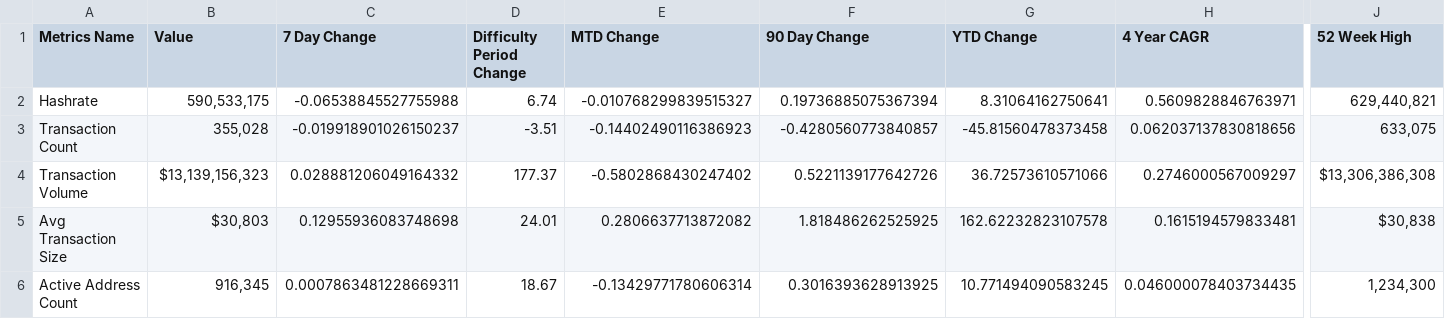
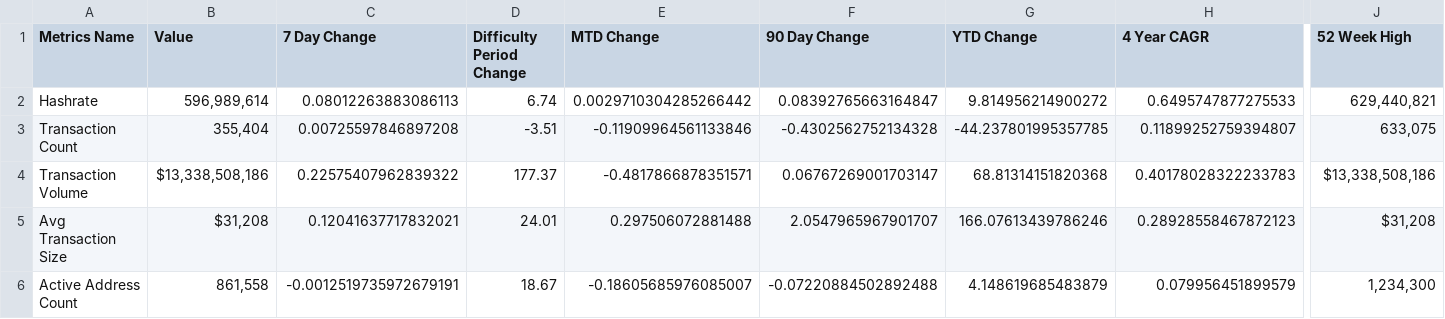
Before and after one commit to SecretSatoshis/Bitcoin-Difficulty-Report, a CSV file: fundamentals_table.csv, drawn as a sheet; only a part is shown, gaps mark what is left out; the diff covers the shown part only; the diff names each change by its address in the sheet, - before the commit and + after, or states it on an @@ line.

```diff
--- a/fundamentals_table.csv
+++ b/fundamentals_table.csv
-B2 (Value): 590,533,175
+B2 (Value): 596,989,614
-C2 (7 Day Change): -0.06538845527755988
+C2 (7 Day Change): 0.08012263883086113
-E2 (MTD Change): -0.010768299839515327
+E2 (MTD Change): 0.0029710304285266442
-F2 (90 Day Change): 0.19736885075367394
+F2 (90 Day Change): 0.08392765663164847
-G2 (YTD Change): 8.31064162750641
+G2 (YTD Change): 9.814956214900272
-H2 (4 Year CAGR): 0.5609828846763971
+H2 (4 Year CAGR): 0.6495747877275533
-B3 (Value): 355,028
+B3 (Value): 355,404
-C3 (7 Day Change): -0.019918901026150237
+C3 (7 Day Change): 0.00725597846897208
-E3 (MTD Change): -0.14402490116386923
+E3 (MTD Change): -0.11909964561133846
-F3 (90 Day Change): -0.4280560773840857
+F3 (90 Day Change): -0.4302562752134328
-G3 (YTD Change): -45.81560478373458
+G3 (YTD Change): -44.237801995357785
-H3 (4 Year CAGR): 0.062037137830818656
+H3 (4 Year CAGR): 0.11899252759394807
-B4 (Value): $13,139,156,323
+B4 (Value): $13,338,508,186
-C4 (7 Day Change): 0.028881206049164332
+C4 (7 Day Change): 0.22575407962839322
-E4 (MTD Change): -0.5802868430247402
+E4 (MTD Change): -0.4817866878351571
-F4 (90 Day Change): 0.5221139177642726
+F4 (90 Day Change): 0.06767269001703147
-G4 (YTD Change): 36.72573610571066
+G4 (YTD Change): 68.81314151820368
-H4 (4 Year CAGR): 0.2746000567009297
+H4 (4 Year CAGR): 0.40178028322233783
-J4 (52 Week High): $13,306,386,308
+J4 (52 Week High): $13,338,508,186
-B5 (Value): $30,803
+B5 (Value): $31,208
-C5 (7 Day Change): 0.12955936083748698
+C5 (7 Day Change): 0.12041637717832021
-E5 (MTD Change): 0.2806637713872082
+E5 (MTD Change): 0.297506072881488
-F5 (90 Day Change): 1.818486262525925
+F5 (90 Day Change): 2.0547965967901707
-G5 (YTD Change): 162.62232823107578
+G5 (YTD Change): 166.07613439786246
-H5 (4 Year CAGR): 0.1615194579833481
+H5 (4 Year CAGR): 0.28928558467872123
-J5 (52 Week High): $30,838
+J5 (52 Week High): $31,208
-B6 (Value): 916,345
+B6 (Value): 861,558
-C6 (7 Day Change): 0.0007863481228669311
+C6 (7 Day Change): -0.0012519735972679191
-E6 (MTD Change): -0.13429771780606314
+E6 (MTD Change): -0.18605685976085007
-F6 (90 Day Change): 0.3016393628913925
+F6 (90 Day Change): -0.07220884502892488
-G6 (YTD Change): 10.771494090583245
+G6 (YTD Change): 4.148619685483879
-H6 (4 Year CAGR): 0.046000078403734435
+H6 (4 Year CAGR): 0.079956451899579
```
Also changed, not shown: 31 edited cells elsewhere in this file, difficulty_table.csv, model_table.csv, 3 other files.
